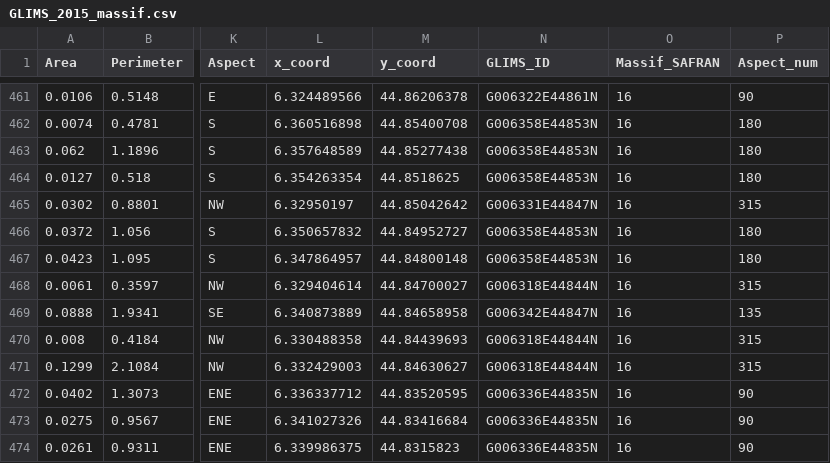
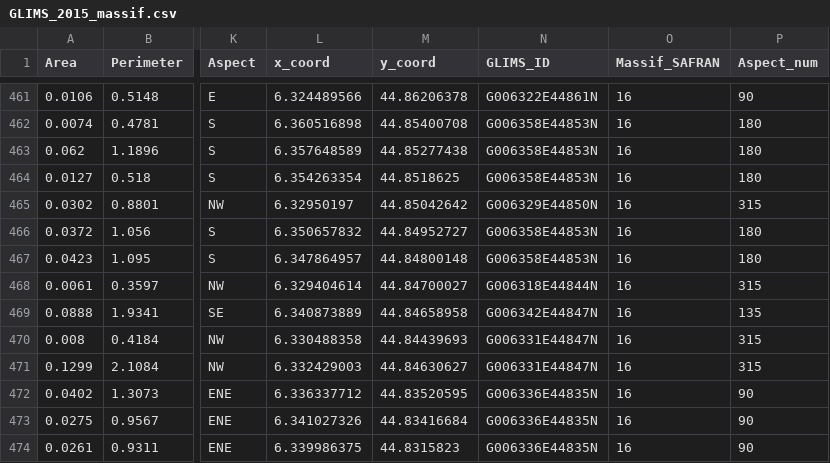
Before and after one commit to JordiBolibar/ALPGM, a CSV file: glacier_data/GLIMS/GLIMS_2015_massif.csv, drawn as a sheet; only a part is shown, gaps mark what is left out; the diff names each change by its address in the sheet, - before the commit and + after, or states it on an @@ line.

Commit message:
Small errors due to glacier inventory fixed + new plots
The 2015 inventory has been updated in order to fix some minor issues with some very small glaciers. More plots have been added to analyse the SMB reconstructions.

```diff
--- a/glacier_data/GLIMS/GLIMS_2015_massif.csv
+++ b/glacier_data/GLIMS/GLIMS_2015_massif.csv
-N465 (GLIMS_ID): G006331E44847N
+N465 (GLIMS_ID): G006329E44850N
-N470:N471 (GLIMS_ID): G006318E44844N
+N470:N471 (GLIMS_ID): G006331E44847N
```
Also changed, not shown: 3 other files.
